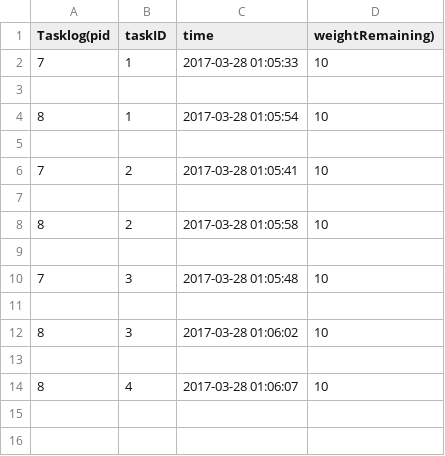
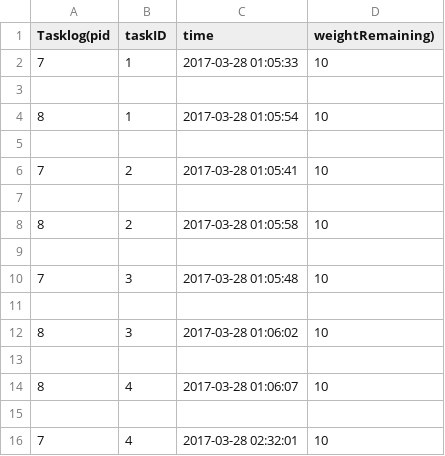
Before and after one commit to patel-nikhil/dbToolkit, a CSV file: python/Mincover/docs/tasklog.csv, drawn as a sheet.

Commit message:
Added task to reflect unresolved prerequisite issue

```diff
--- a/python/Mincover/docs/tasklog.csv
+++ b/python/Mincover/docs/tasklog.csv
@@ -14 +14,3 @@ Tasklog(pid, taskID, time, weightRemaining)
 8,4,2017-03-28 01:06:07,10
+
+7,4,2017-03-28 02:32:01,10
```
Also changed, not shown: python/Mincover/docs/tasks.csv, 3 other files.
